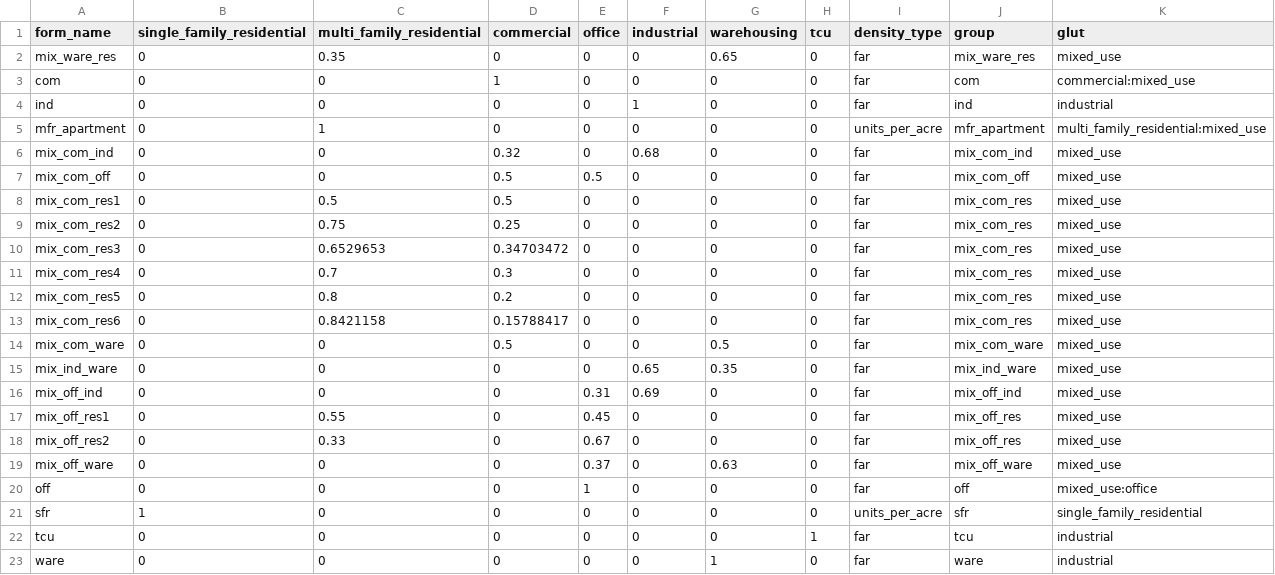
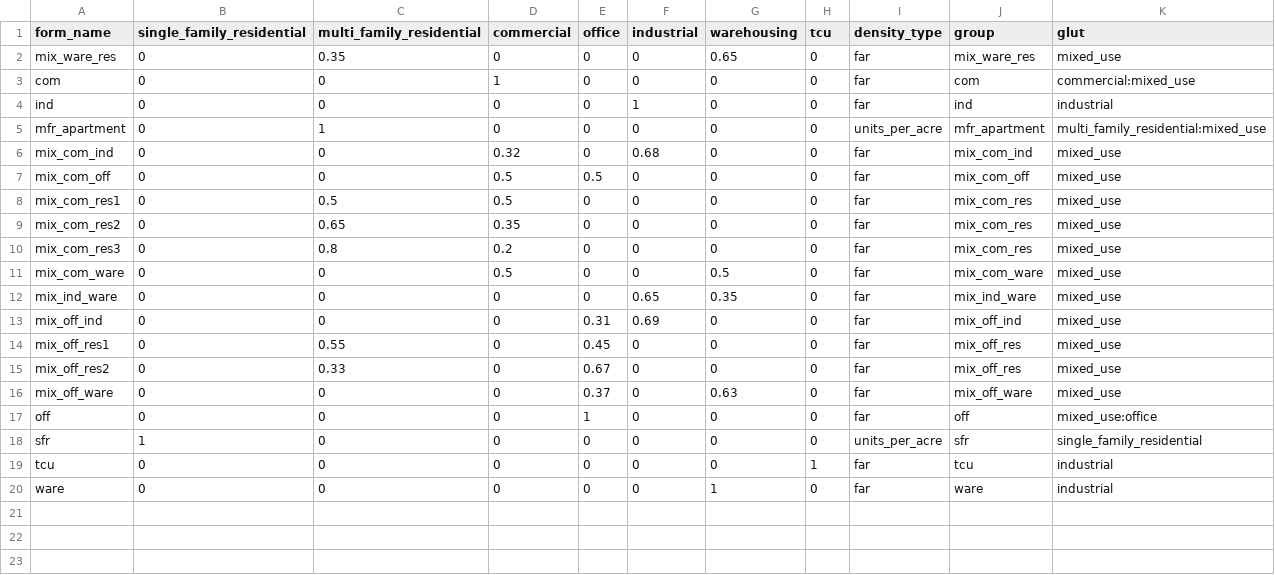
Before and after one commit to psrc/urbansim2, a CSV file: data/forms.csv, drawn as a sheet.

Commit message:
added per-form restriction; updated forms

```diff
--- a/data/forms.csv
+++ b/data/forms.csv
@@ -8,7 +8,4 @@ mix_com_off,0,0,0.5,0.5,0,0,0,far,mix_com_off,mixed_use
 mix_com_res1,0,0.5,0.5,0,0,0,0,far,mix_com_res,mixed_use
-mix_com_res2,0,0.75,0.25,0,0,0,0,far,mix_com_res,mixed_use
-mix_com_res3,0,0.6529653,0.34703472,0,0,0,0,far,mix_com_res,mixed_use
-mix_com_res4,0,0.7,0.3,0,0,0,0,far,mix_com_res,mixed_use
-mix_com_res5,0,0.8,0.2,0,0,0,0,far,mix_com_res,mixed_use
-mix_com_res6,0,0.8421158,0.15788417,0,0,0,0,far,mix_com_res,mixed_use
+mix_com_res2,0,0.65,0.35,0,0,0,0,far,mix_com_res,mixed_use
+mix_com_res3,0,0.8,0.2,0,0,0,0,far,mix_com_res,mixed_use
 mix_com_ware,0,0,0.5,0,0,0.5,0,far,mix_com_ware,mixed_use
```
Also changed, not shown: 2 other files.
